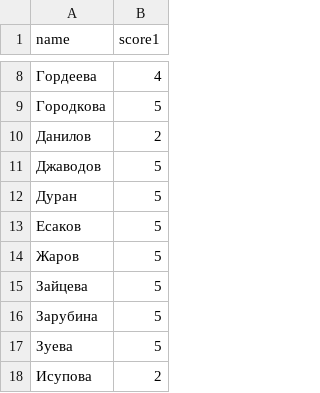
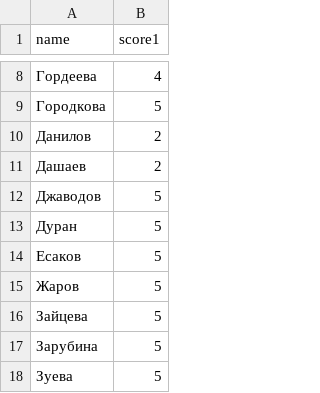
Before and after one commit to labintsev/neuralnets, a CSV file: grads/scores.csv, drawn as a sheet; only a part is shown, gaps mark what is left out; the shorter side is filled out with more unchanged rows; the diff names each change by its address in the sheet, - before the commit and + after, or states it on an @@ line.

Commit message:
Final update scores 1-4

```diff
--- a/grads/scores.csv
+++ b/grads/scores.csv
+row 11: Дашаев | 2
```
Also changed, not shown: grads/scores1-4.csv, grads/scores_4.csv, 1 other file.
